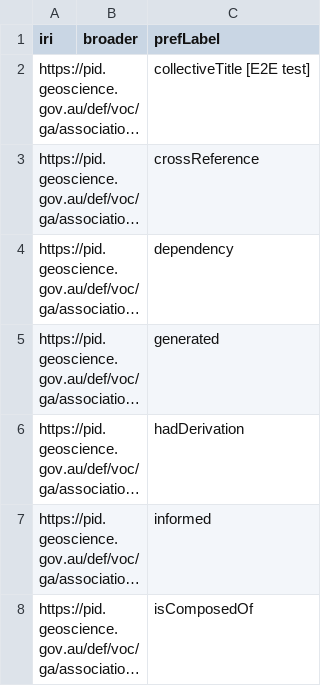
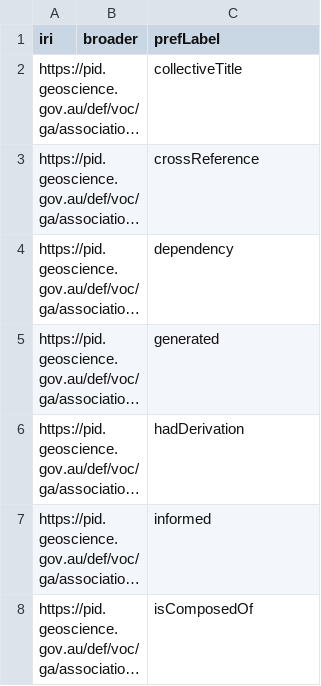
Before and after one commit to Kurrawong/ga-vocabs-editor, a CSV file: public/export/vocabs/AssociationType/AssociationType-concepts.csv, drawn as a sheet; only a part is shown; long unchanged cells end in …; the diff names each change by its address in the sheet, - before the commit and + after, or states it on an @@ line.

```diff
--- a/public/export/vocabs/AssociationType/AssociationType-concepts.csv
+++ b/public/export/vocabs/AssociationType/AssociationType-concepts.csv
-C2 (prefLabel): collectiveTitle [E2E test]
+C2 (prefLabel): collectiveTitle
```
Also changed, not shown: 5 other files.
